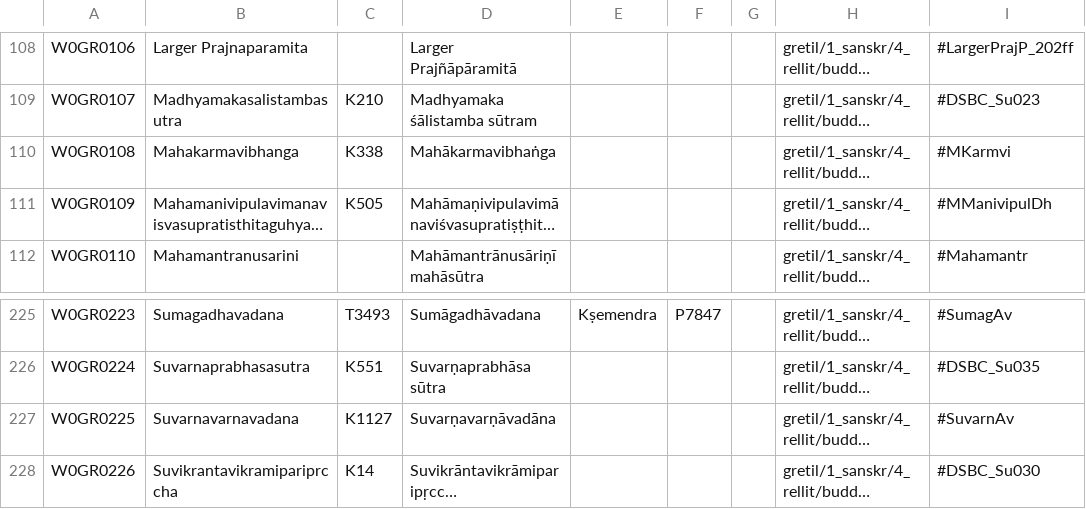
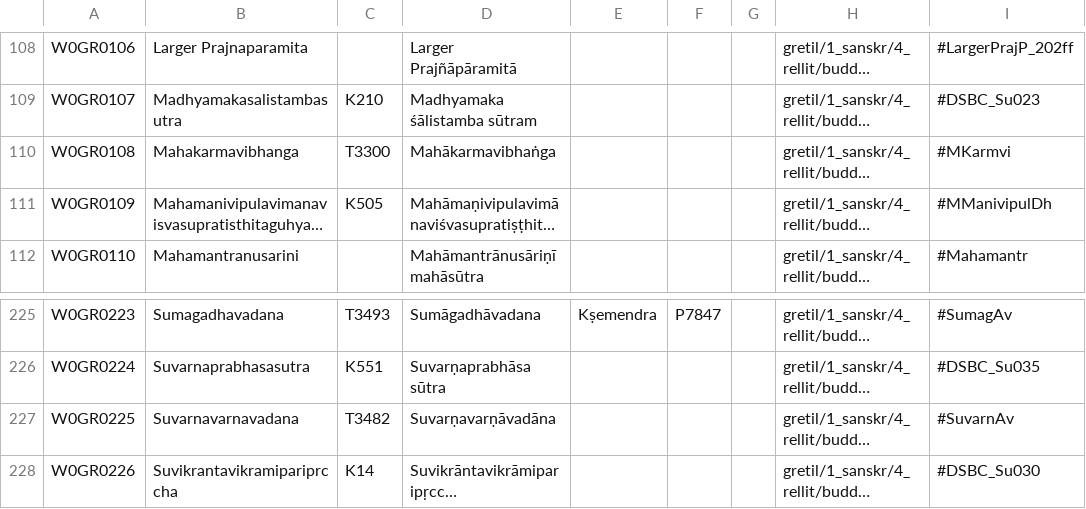
Before and after one commit to buda-base/xmltoldmigration, a CSV file: src/main/resources/gretil.csv, drawn as a sheet; only a part is shown, gaps mark what is left out; long unchanged cells end in …; the diff names each change by its address in the sheet, - before the commit and + after, or states it on an @@ line.

```diff
--- a/src/main/resources/gretil.csv
+++ b/src/main/resources/gretil.csv
-C110: K338
+C110: T3300
-C227: K1127
+C227: T3482
```
Also changed, not shown: 8 other files.
